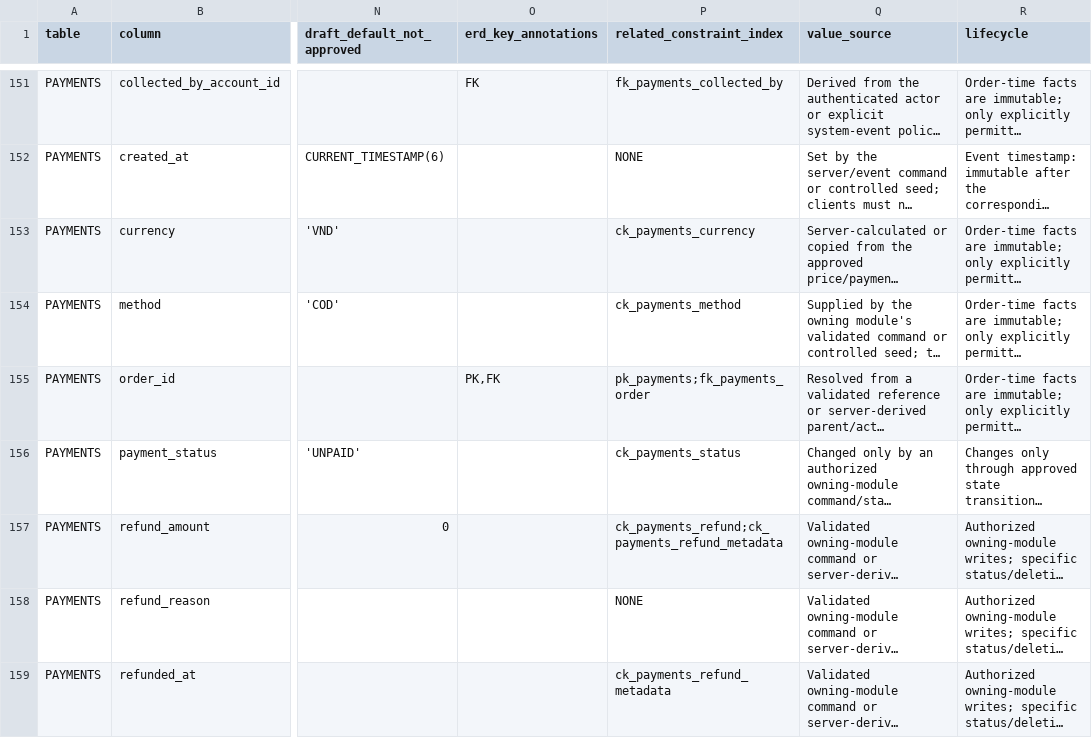
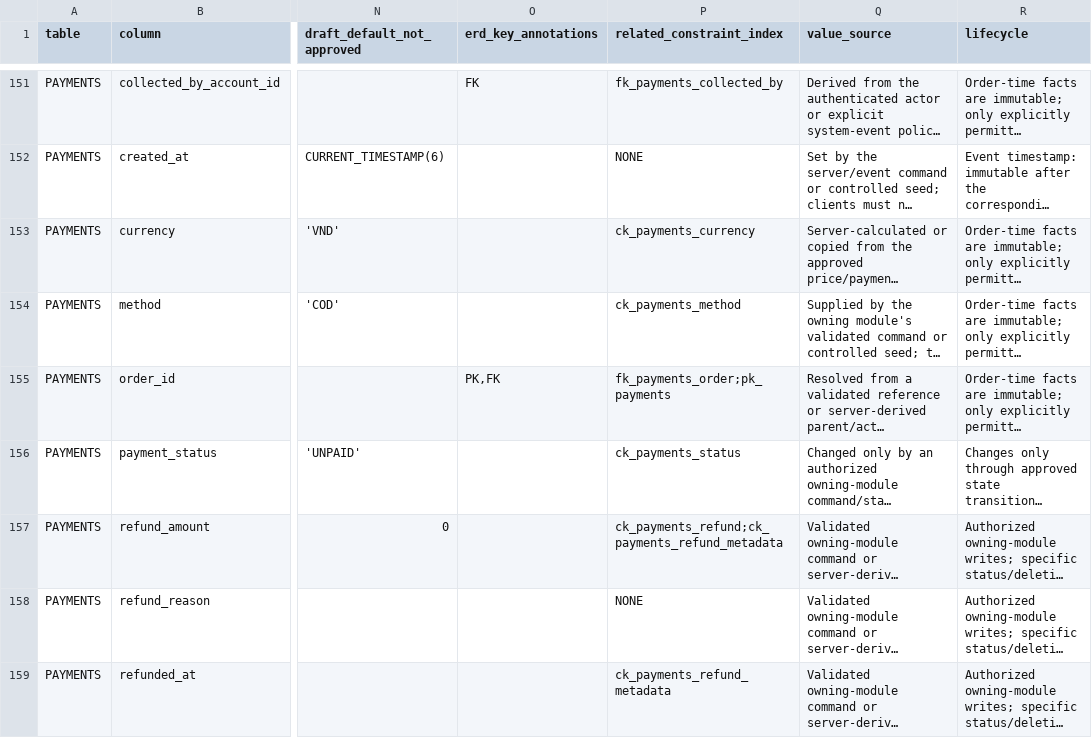
Before and after one commit to quangson2809/FIDO, a CSV file: docs/refactor-v2/p1/P1-data-dictionary.csv, drawn as a sheet; only a part is shown, gaps mark what is left out; long unchanged cells end in …; the diff covers the shown part only; the diff names each change by its address in the sheet, - before the commit and + after, or states it on an @@ line.

```diff
--- a/docs/refactor-v2/p1/P1-data-dictionary.csv
+++ b/docs/refactor-v2/p1/P1-data-dictionary.csv
-P155 (related_constraint_index): pk_payments;fk_payments_order
+P155 (related_constraint_index): fk_payments_order;pk_payments
```
Also changed, not shown: 37 edited cells elsewhere in this file, 1 other file.
